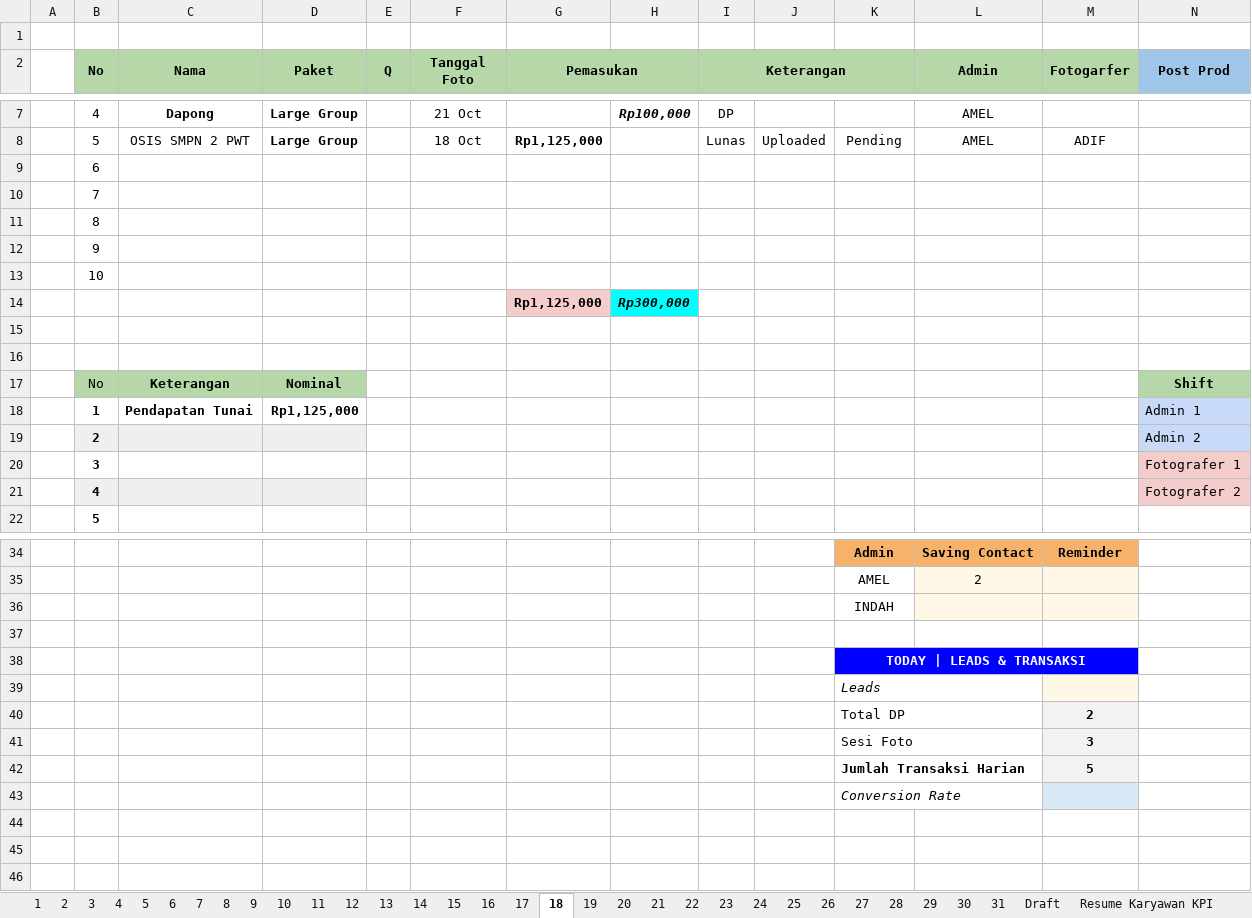
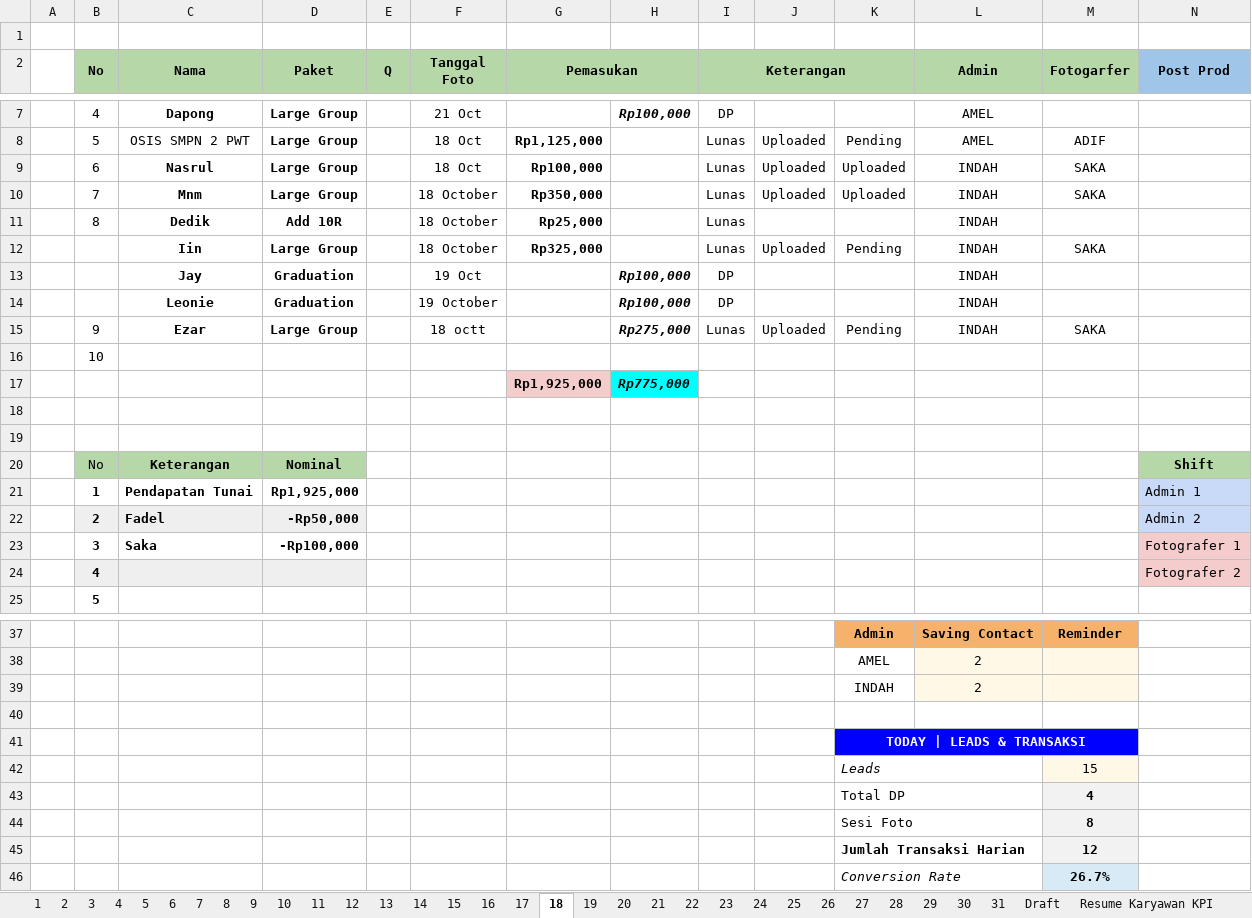
Before and after one commit to whynunuu/FoxeStudio, an Excel workbook: file1_okt.xlsm, sheet 18, drawn as a sheet; only a part is shown, gaps mark what is left out; values as stored, in another font and other column widths than the file's, no borders; charts and pictures and conditional formats not drawn; removed rows and columns are numbered as before the commit, all else as after; rows hold the shown columns only; the diff covers the shown part only; the diff names each change by its address in the sheet, - before the commit and + after, or states it on an @@ line.

```diff
--- a/file1_okt.xlsm (sheet 18)
+++ b/file1_okt.xlsm (sheet 18)
-row 9:  | 6
-row 10:  | 7
-row 11:  | 8
-row 12:  | 9
+row 9:  | 6 | Nasrul | Large Group |  | 18 Oct | Rp100,000 |  | Lunas | Uploaded | Uploaded | INDAH | SAKA
+row 10:  | 7 | Mnm | Large Group |  | 18 October | Rp350,000 |  | Lunas | Uploaded | Uploaded | INDAH | SAKA
+row 11:  | 8 | Dedik | Add 10R |  | 18 October | Rp25,000 |  | Lunas |  |  | INDAH
+row 12:  |  | Iin | Large Group |  | 18 October | Rp325,000 |  | Lunas | Uploaded | Pending | INDAH | SAKA
+row 13:  |  | Jay | Graduation |  | 19 Oct |  | Rp100,000 | DP |  |  | INDAH
+row 14:  |  | Leonie | Graduation |  | 19 October |  | Rp100,000 | DP |  |  | INDAH
+row 15:  | 9 | Ezar | Large Group |  | 18 octt |  | Rp275,000 | Lunas | Uploaded | Pending | INDAH | SAKA
-row 14:  |  |  |  |  |  | Rp1,125,000 | Rp300,000
+row 17:  |  |  |  |  |  | Rp1,925,000 | Rp775,000
-D21 (Paket): Rp1,125,000
+D21 (Paket): Rp1,925,000
-C22 (Nama): (empty)
+C22 (Nama): Fadel
-D22 (Paket): (empty)
+D22 (Paket): -Rp50,000
-C23 (Nama): (empty)
+C23 (Nama): Saka
-D23 (Paket): (empty)
+D23 (Paket): -Rp100,000
-L39 (Admin): (empty)
+L39 (Admin): 2
-M42 (Fotogarfer): (empty)
+M42 (Fotogarfer): 15
-M43 (Fotogarfer): 2
+M43 (Fotogarfer): 4
-M44 (Fotogarfer): 3
+M44 (Fotogarfer): 8
-M45 (Fotogarfer): 5
+M45 (Fotogarfer): 12
-M46 (Fotogarfer): (empty)
+M46 (Fotogarfer): 26.7%
```
Also changed, not shown: 1 edited cell elsewhere in this sheet, sheet Resume Karyawan KPI, sheet 31, formulas that keep their value, charts or pictures, file2.xlsx, file2_okt.xlsx, 3 other files.
